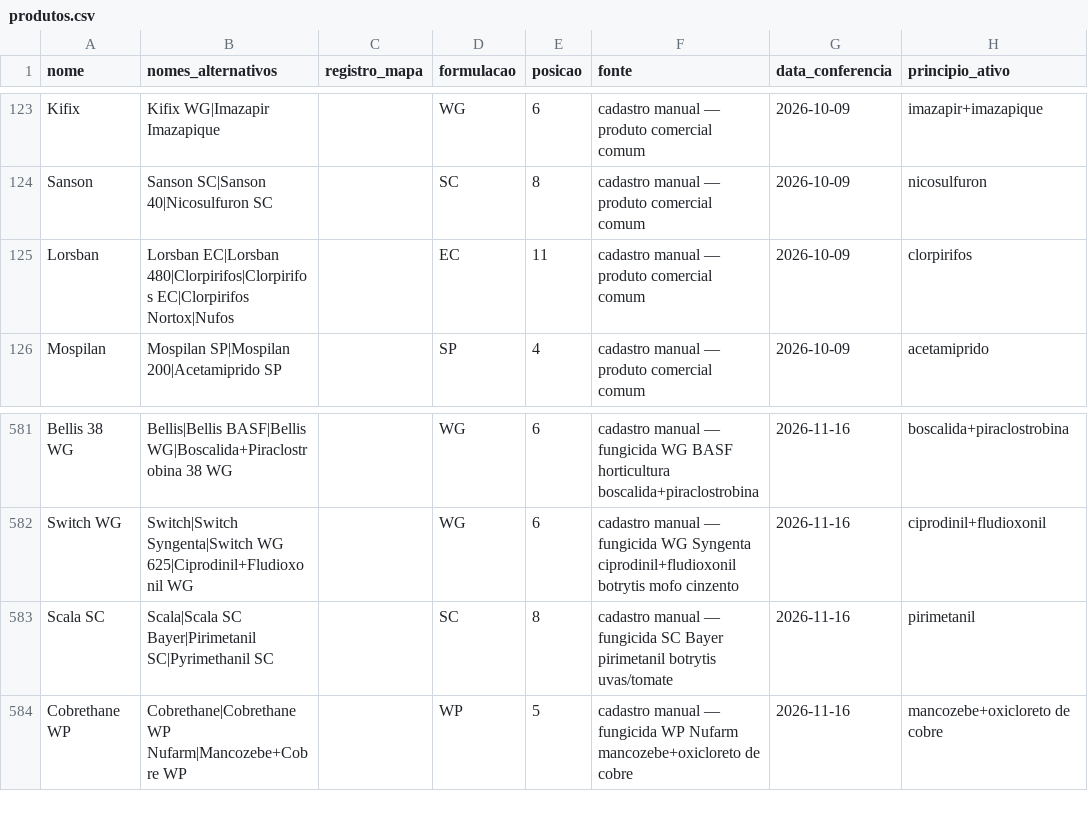
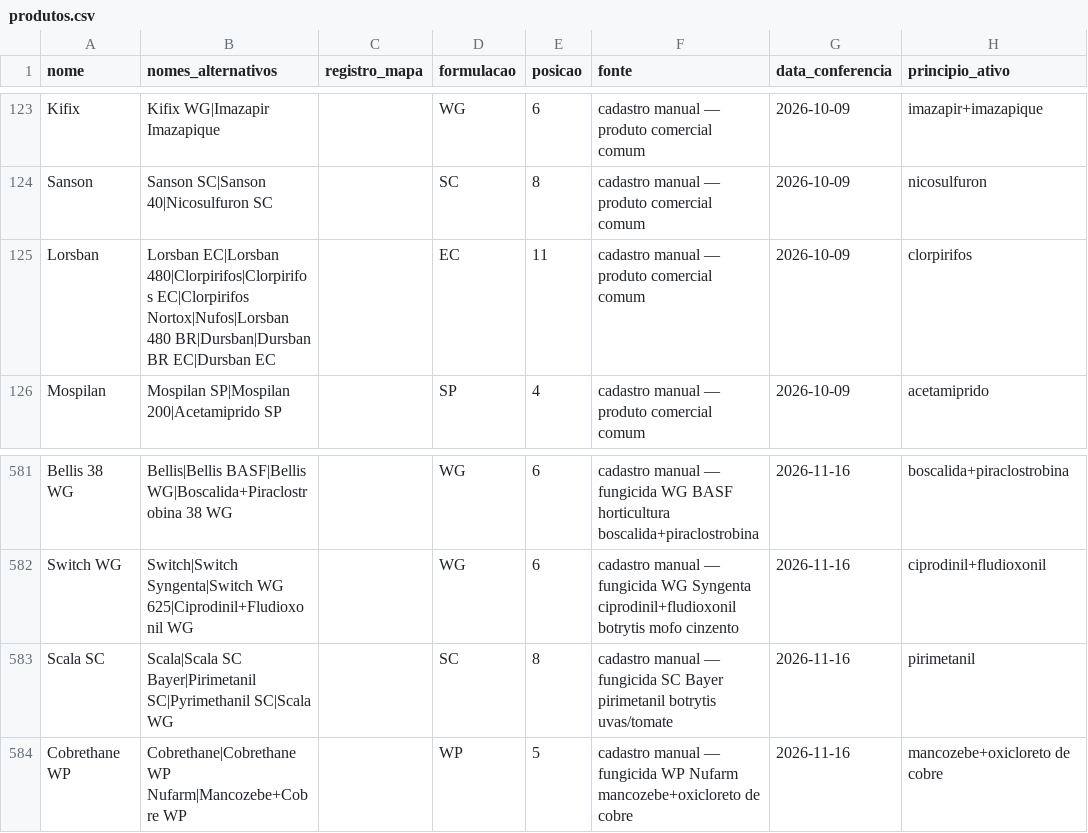
Before and after one commit to eduardopulveragro-bit/MisturaCaldas, a CSV file: data/produtos.csv, drawn as a sheet; only a part is shown, gaps mark what is left out; the diff covers the shown part only.

```diff
--- a/data/produtos.csv
+++ b/data/produtos.csv
@@ -124,3 +124,3 @@ Kifix,Kifix WG|Imazapir Imazapique,,WG,6,cadastro manual — produto comercial c
 Sanson,Sanson SC|Sanson 40|Nicosulfuron SC,,SC,8,cadastro manual — produto comercial comum,2026-10-09,nicosulfuron
-Lorsban,Lorsban EC|Lorsban 480|Clorpirifos|Clorpirifos EC|Clorpirifos Nortox|Nufos,,EC,11,cadastro manual — produto comercial comum,2026-10-09,clorpirifos
+Lorsban,Lorsban EC|Lorsban 480|Clorpirifos|Clorpirifos EC|Clorpirifos Nortox|Nufos|Lorsban 480 BR|Dursban|Dursban BR EC|Dursban EC,,EC,11,cadastro manual — produto comercial comum,2026-10-09,clorpirifos
 Mospilan,Mospilan SP|Mospilan 200|Acetamiprido SP,,SP,4,cadastro manual — produto comercial comum,2026-10-09,acetamiprido
@@ -582,3 +582,3 @@ Bellis 38 WG,Bellis|Bellis BASF|Bellis WG|Boscalida+Piraclostrobina 38 WG,,WG,6,
 Switch WG,Switch|Switch Syngenta|Switch WG 625|Ciprodinil+Fludioxonil WG,,WG,6,cadastro manual — fungicida WG Syngenta ciprodinil+fludioxonil botrytis mofo cinzento,2026-11-16,ciprodinil+fludioxonil
-Scala SC,Scala|Scala SC Bayer|Pirimetanil SC|Pyrimethanil SC,,SC,8,cadastro manual — fungicida SC Bayer pirimetanil botrytis uvas/tomate,2026-11-16,pirimetanil
+Scala SC,Scala|Scala SC Bayer|Pirimetanil SC|Pyrimethanil SC|Scala WG,,SC,8,cadastro manual — fungicida SC Bayer pirimetanil botrytis uvas/tomate,2026-11-16,pirimetanil
 Cobrethane WP,Cobrethane|Cobrethane WP Nufarm|Mancozebe+Cobre WP,,WP,5,cadastro manual — fungicida WP Nufarm mancozebe+oxicloreto de cobre,2026-11-16,mancozebe+oxicloreto de cobre
```
Also changed, not shown: 6 edited cells elsewhere in this file.
